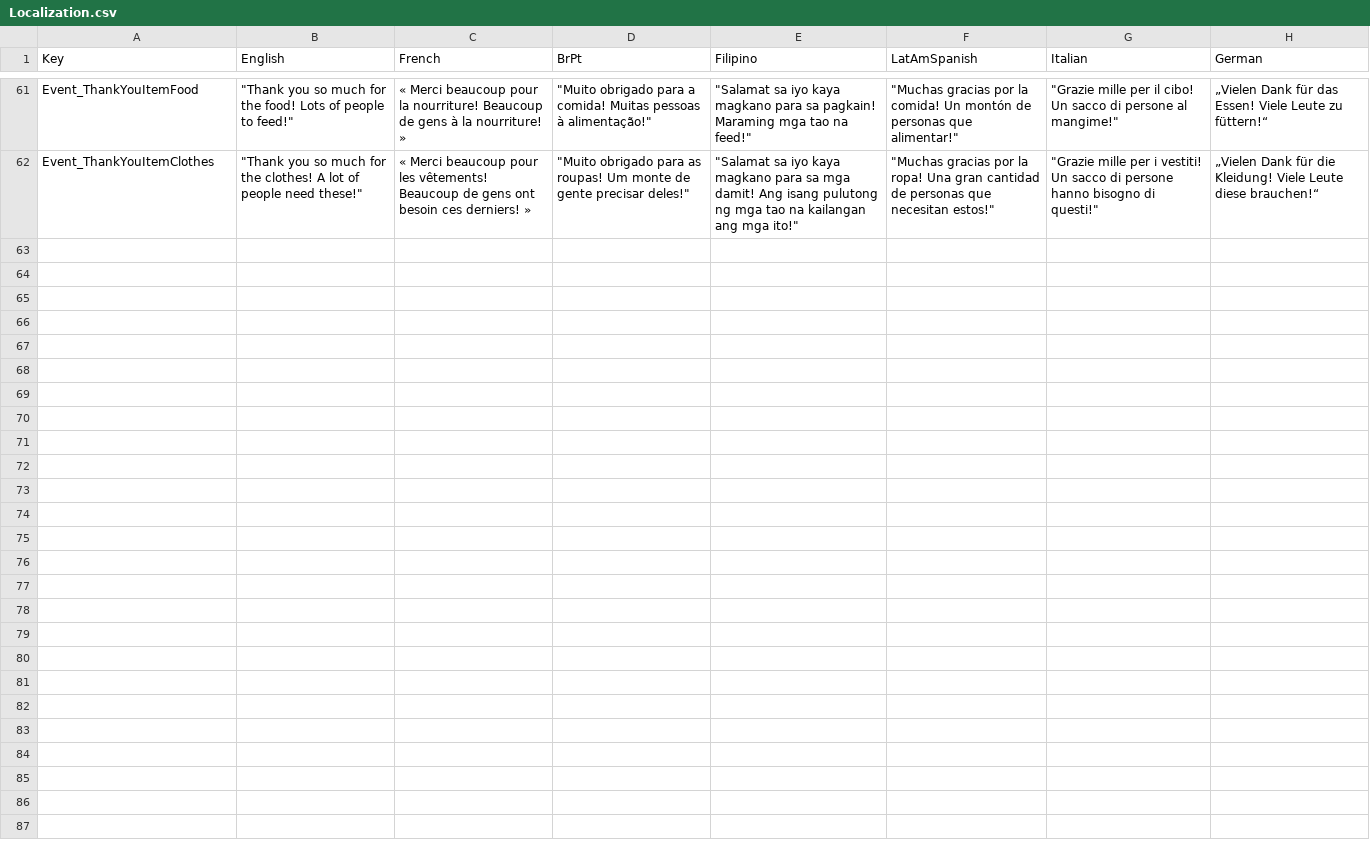
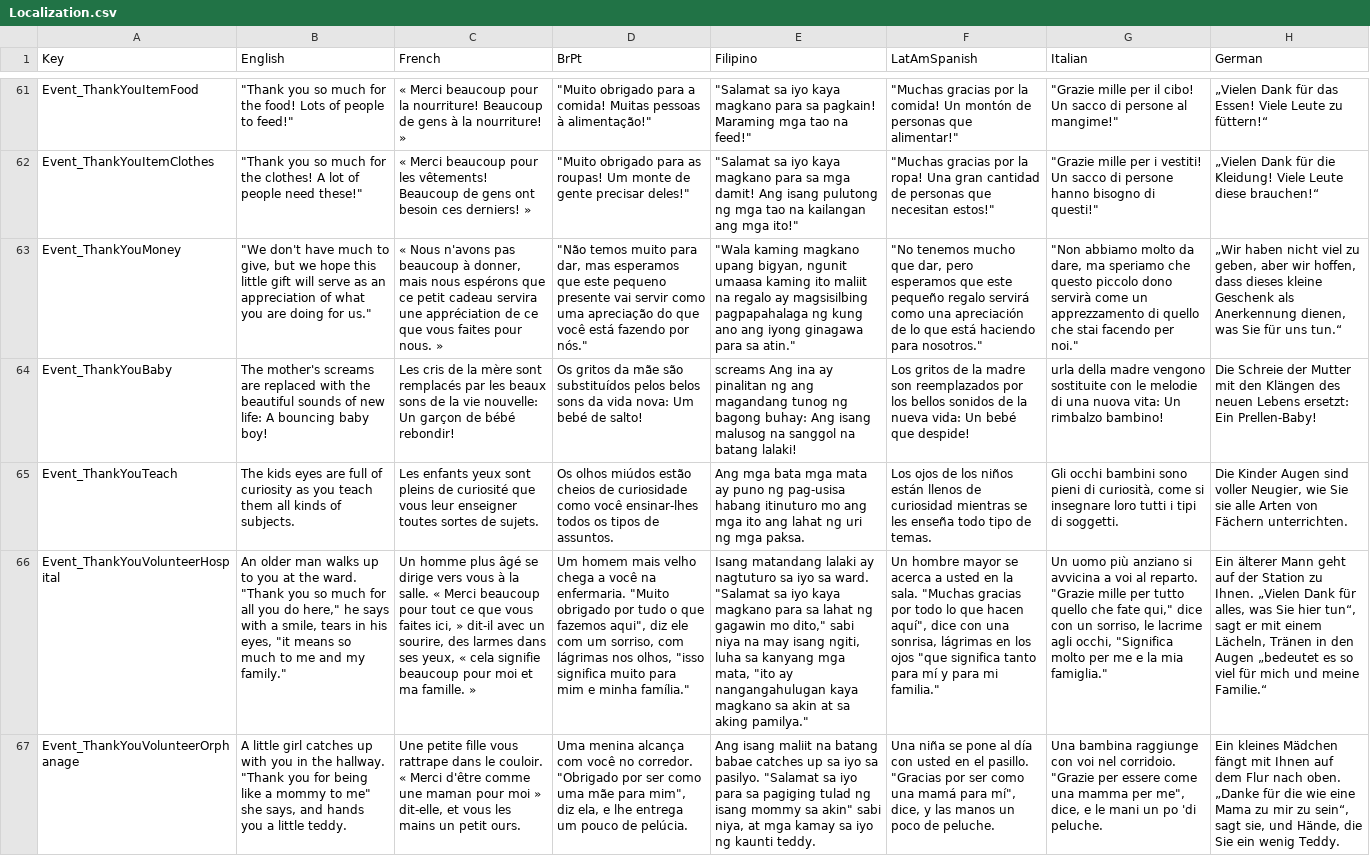
Before and after one commit to baddestguy/SainthoodStories, a CSV file: Assets/Resources/GameData/Localization.csv, drawn as a sheet; only a part is shown, gaps mark what is left out; the diff names each change by its address in the sheet, - before the commit and + after, or states it on an @@ line.

Commit message:
Building Relationships 1.0
Correct Order of Events

```diff
--- a/Assets/Resources/GameData/Localization.csv
+++ b/Assets/Resources/GameData/Localization.csv
+row 63: Event_ThankYouMoney | "We don't have much to give, but we hope this little gift will serve as an appreciation of what you are doing for us." | « Nous n'avons pas beaucoup à donner, mais nous espérons que ce petit cadeau servira une appréciation de ce que vous faites pour nous. » | "Não temos muito para dar, mas esperamos que este pequeno presente vai servir como uma apreciação do que você está fazendo por nós." | "Wala kaming magkano upang bigyan, ngunit umaasa kaming ito maliit na regalo ay magsisilbing pagpapahalaga ng kung ano ang iyong ginagawa para sa atin." | "No tenemos mucho que dar, pero esperamos que este pequeño regalo servirá como una apreciación de lo que está haciendo para nosotros." | "Non abbiamo molto da dare, ma speriamo che questo piccolo dono servirà come un apprezzamento di quello che stai facendo per noi." | „Wir haben nicht viel zu geben, aber wir hoffen, dass dieses kleine Geschenk als Anerkennung dienen, was Sie für uns tun.“
+row 64: Event_ThankYouBaby | The mother's screams are replaced with the beautiful sounds of new life: A bouncing baby boy! | Les cris de la mère sont remplacés par les beaux sons de la vie nouvelle: Un garçon de bébé rebondir! | Os gritos da mãe são substituídos pelos belos sons da vida nova: Um bebé de salto! | screams Ang ina ay pinalitan ng ang magandang tunog ng bagong buhay: Ang isang malusog na sanggol na batang lalaki! | Los gritos de la madre son reemplazados por los bellos sonidos de la nueva vida: Un bebé que despide! | urla della madre vengono sostituite con le melodie di una nuova vita: Un rimbalzo bambino! | Die Schreie der Mutter mit den Klängen des neuen Lebens ersetzt: Ein Prellen-Baby!
+row 65: Event_ThankYouTeach | The kids eyes are full of curiosity as you teach them all kinds of subjects. | Les enfants yeux sont pleins de curiosité que vous leur enseigner toutes sortes de sujets. | Os olhos miúdos estão cheios de curiosidade como você ensinar-lhes todos os tipos de assuntos. | Ang mga bata mga mata ay puno ng pag-usisa habang itinuturo mo ang mga ito ang lahat ng uri ng mga paksa. | Los ojos de los niños están llenos de curiosidad mientras se les enseña todo tipo de temas. | Gli occhi bambini sono pieni di curiosità, come si insegnare loro tutti i tipi di soggetti. | Die Kinder Augen sind voller Neugier, wie Sie sie alle Arten von Fächern unterrichten.
+row 66: Event_ThankYouVolunteerHospital | An older man walks up to you at the ward. "Thank you so much for all you do here," he says with a smile, tears in his eyes, "it means so much to me and my family." | Un homme plus âgé se dirige vers vous à la salle. « Merci beaucoup pour tout ce que vous faites ici, » dit-il avec un sourire, des larmes dans ses yeux, « cela signifie beaucoup pour moi et ma famille. » | Um homem mais velho chega a você na enfermaria. "Muito obrigado por tudo o que fazemos aqui", diz ele com um sorriso, com lágrimas nos olhos, "isso significa muito para mim e minha família." | Isang matandang lalaki ay nagtuturo sa iyo sa ward. "Salamat sa iyo kaya magkano para sa lahat ng gagawin mo dito," sabi niya na may isang ngiti, luha sa kanyang mga mata, "ito ay nangangahulugan kaya magkano sa akin at sa aking pamilya." | Un hombre mayor se acerca a usted en la sala. "Muchas gracias por todo lo que hacen aquí", dice con una sonrisa, lágrimas en los ojos "que significa tanto para mí y para mi familia." | Un uomo più anziano si avvicina a voi al reparto. "Grazie mille per tutto quello che fate qui," dice con un sorriso, le lacrime agli occhi, "Significa molto per me e la mia famiglia." | Ein älterer Mann geht auf der Station zu Ihnen. „Vielen Dank für alles, was Sie hier tun“, sagt er mit einem Lächeln, Tränen in den Augen „bedeutet es so viel für mich und meine Familie.“
+row 67: Event_ThankYouVolunteerOrphanage | A little girl catches up with you in the hallway. "Thank you for being like a mommy to me" she says, and hands you a little teddy. | Une petite fille vous rattrape dans le couloir. « Merci d'être comme une maman pour moi » dit-elle, et vous les mains un petit ours. | Uma menina alcança com você no corredor. "Obrigado por ser como uma mãe para mim", diz ela, e lhe entrega um pouco de pelúcia. | Ang isang maliit na batang babae catches up sa iyo sa pasilyo. "Salamat sa iyo para sa pagiging tulad ng isang mommy sa akin" sabi niya, at mga kamay sa iyo ng kaunti teddy. | Una niña se pone al día con usted en el pasillo. "Gracias por ser como una mamá para mí", dice, y las manos un poco de peluche. | Una bambina raggiunge con voi nel corridoio. "Grazie per essere come una mamma per me", dice, e le mani un po 'di peluche. | Ein kleines Mädchen fängt mit Ihnen auf dem Flur nach oben. „Danke für die wie eine Mama zu mir zu sein“, sagt sie, und Hände, die Sie ein wenig Teddy.
```
Also changed, not shown: Assets/Resources/GameData/CustomEvents.csv, 16 other files.
